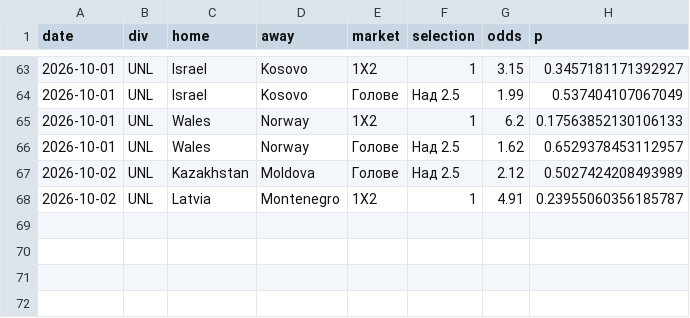
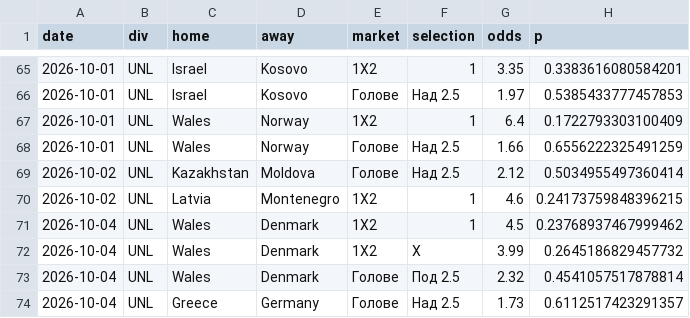
Before and after one commit to mnikolov9/football-prediction, a CSV file: data/log/value_bets.csv, drawn as a sheet; only a part is shown, gaps mark what is left out; the diff covers the shown part only.

```diff
--- a/data/log/value_bets.csv
+++ b/data/log/value_bets.csv
@@ -63,6 +65,10 @@ date,div,home,away,market,selection,odds,p
-2026-10-01,UNL,Israel,Kosovo,1X2,1,3.15,0.3457181171392927
-2026-10-01,UNL,Israel,Kosovo,Голове,Над 2.5,1.99,0.537404107067049
-2026-10-01,UNL,Wales,Norway,1X2,1,6.2,0.17563852130106133
-2026-10-01,UNL,Wales,Norway,Голове,Над 2.5,1.62,0.6529378453112957
-2026-10-02,UNL,Kazakhstan,Moldova,Голове,Над 2.5,2.12,0.5027424208493989
-2026-10-02,UNL,Latvia,Montenegro,1X2,1,4.91,0.23955060356185787
+2026-10-01,UNL,Israel,Kosovo,1X2,1,3.35,0.3383616080584201
+2026-10-01,UNL,Israel,Kosovo,Голове,Над 2.5,1.97,0.5385433777457853
+2026-10-01,UNL,Wales,Norway,1X2,1,6.4,0.1722793303100409
+2026-10-01,UNL,Wales,Norway,Голове,Над 2.5,1.66,0.6556222325491259
+2026-10-02,UNL,Kazakhstan,Moldova,Голове,Над 2.5,2.12,0.5034955497360414
+2026-10-02,UNL,Latvia,Montenegro,1X2,1,4.6,0.24173759848396215
+2026-10-04,UNL,Wales,Denmark,1X2,1,4.5,0.23768937467999462
+2026-10-04,UNL,Wales,Denmark,1X2,X,3.99,0.2645186829457732
+2026-10-04,UNL,Wales,Denmark,Голове,Под 2.5,2.32,0.4541057517878814
+2026-10-04,UNL,Greece,Germany,Голове,Над 2.5,1.73,0.6112517423291357
```
Also changed, not shown: 6 added rows, 4 removed rows and 22 edited cells elsewhere in this file, data/log/predictions.csv, 6 other files.
